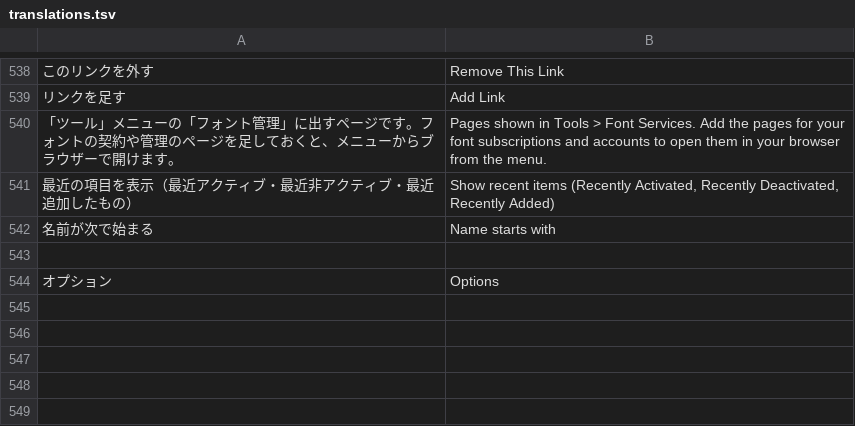
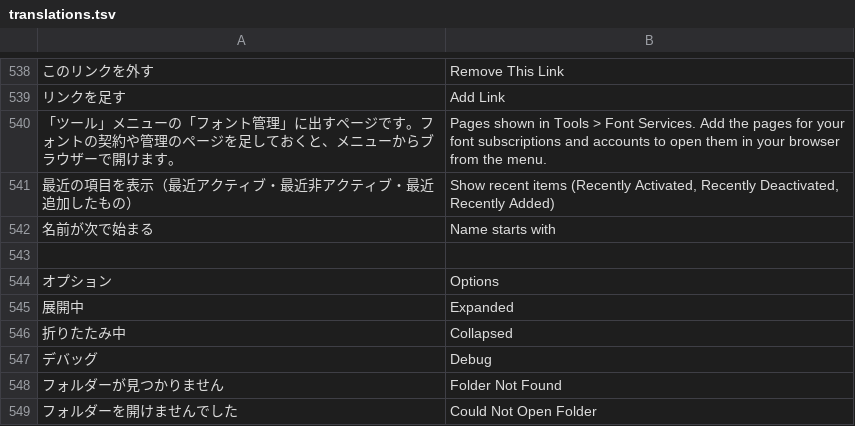
Before and after one commit to swwwitch/macos-apps, a TSV file: NotMyType/Tools/translations.tsv, drawn as a sheet; only a part is shown, gaps mark what is left out; the diff names each change by its address in the sheet, - before the commit and + after, or states it on an @@ line.

Commit message:
NotMyType: add font-folder debug menu and keep All Fonts visible

```diff
--- a/NotMyType/Tools/translations.tsv
+++ b/NotMyType/Tools/translations.tsv
+row 545: 展開中 | Expanded
+row 546: 折りたたみ中 | Collapsed
+row 547: デバッグ | Debug
+row 548: フォルダーが見つかりません | Folder Not Found
+row 549: フォルダーを開けませんでした | Could Not Open Folder
```
Also changed, not shown: NotMyType Lite/Tools/translations.tsv, 17 other files.
